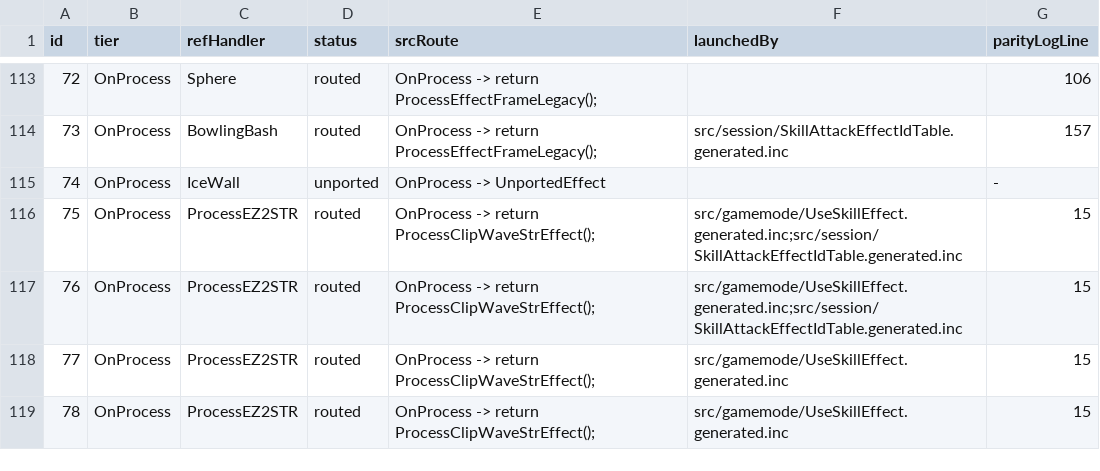
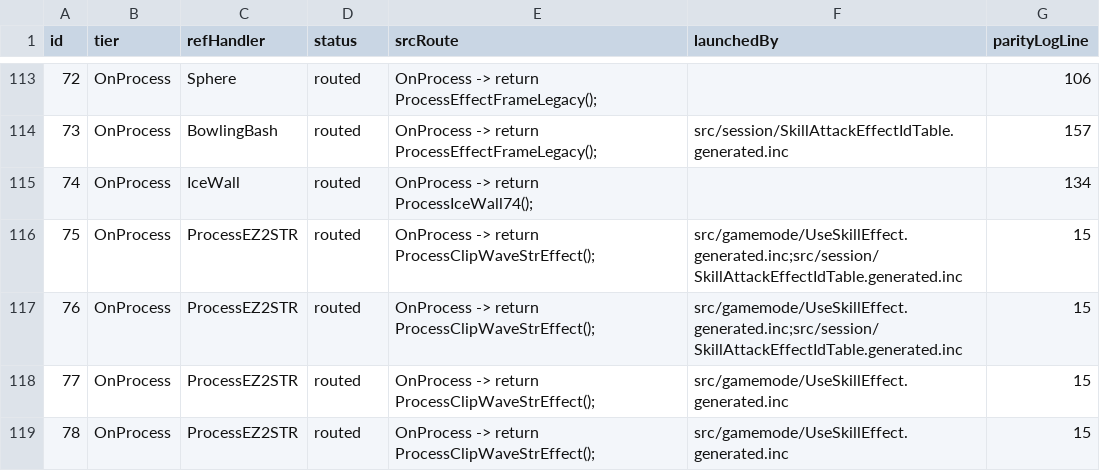
Before and after one commit to Sziadan/open-midgard, a TSV file: docs/skill/generated/EFFECT_COVERAGE.tsv, drawn as a sheet; only a part is shown, gaps mark what is left out.

Commit message:
Port IceWall skill effect 74

```diff
--- a/docs/skill/generated/EFFECT_COVERAGE.tsv
+++ b/docs/skill/generated/EFFECT_COVERAGE.tsv
@@ -114,3 +114,3 @@ id	tier	refHandler	status	srcRoute	launchedBy	parityLogLine
 73	OnProcess	BowlingBash	routed	OnProcess -> return ProcessEffectFrameLegacy();	src/session/SkillAttackEffectIdTable.generated.inc	157
-74	OnProcess	IceWall	unported	OnProcess -> UnportedEffect		-
+74	OnProcess	IceWall	routed	OnProcess -> return ProcessIceWall74();		134
 75	OnProcess	ProcessEZ2STR	routed	OnProcess -> return ProcessClipWaveStrEffect();	src/gamemode/UseSkillEffect.generated.inc;src/session/SkillAttackEffectIdTable.generated.inc	15
```
Also changed, not shown: 13 other files.
